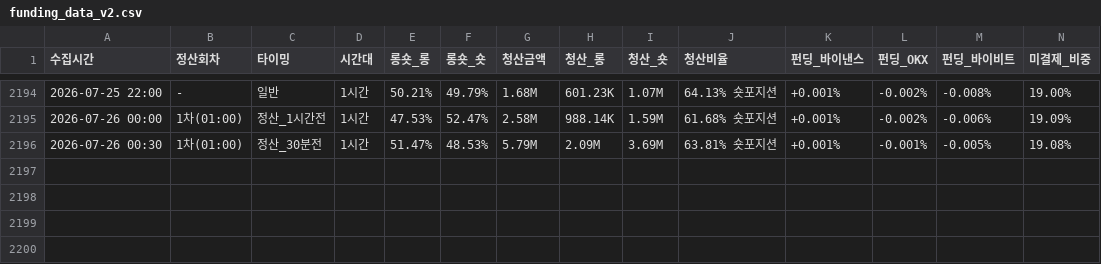
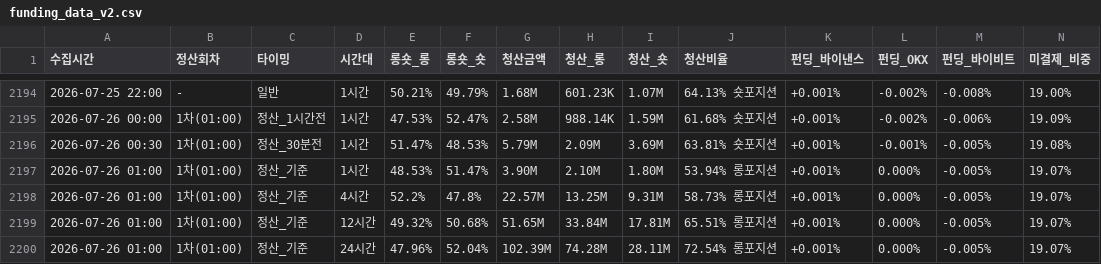
Before and after one commit to morustudio/coinness-dashboard, a CSV file: funding_data_v2.csv, drawn as a sheet; only a part is shown, gaps mark what is left out; rows hold the shown columns only; the diff names each change by its address in the sheet, - before the commit and + after, or states it on an @@ line.

Commit message:
data: 2026-07-26 01:00

```diff
--- a/funding_data_v2.csv
+++ b/funding_data_v2.csv
+row 2197: 2026-07-26 01:00 | 1차(01:00) | 정산_기준 | 1시간 | 48.53% | 51.47% | 3.90M | 2.10M | 1.80M | 53.94% 롱포지션 | +0.001% | 0.000% | -0.005% | 19.07%
+row 2198: 2026-07-26 01:00 | 1차(01:00) | 정산_기준 | 4시간 | 52.2% | 47.8% | 22.57M | 13.25M | 9.31M | 58.73% 롱포지션 | +0.001% | 0.000% | -0.005% | 19.07%
+row 2199: 2026-07-26 01:00 | 1차(01:00) | 정산_기준 | 12시간 | 49.32% | 50.68% | 51.65M | 33.84M | 17.81M | 65.51% 롱포지션 | +0.001% | 0.000% | -0.005% | 19.07%
+row 2200: 2026-07-26 01:00 | 1차(01:00) | 정산_기준 | 24시간 | 47.96% | 52.04% | 102.39M | 74.28M | 28.11M | 72.54% 롱포지션 | +0.001% | 0.000% | -0.005% | 19.07%
```
